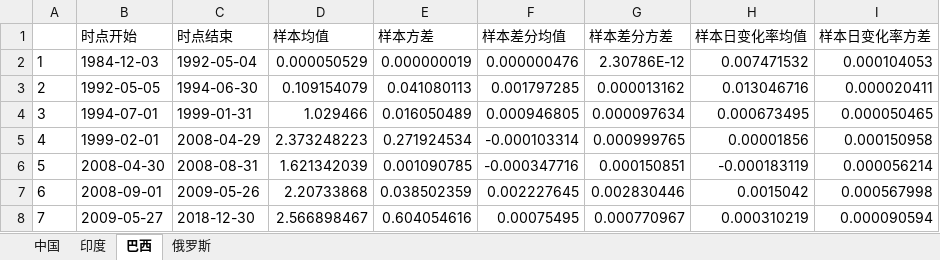
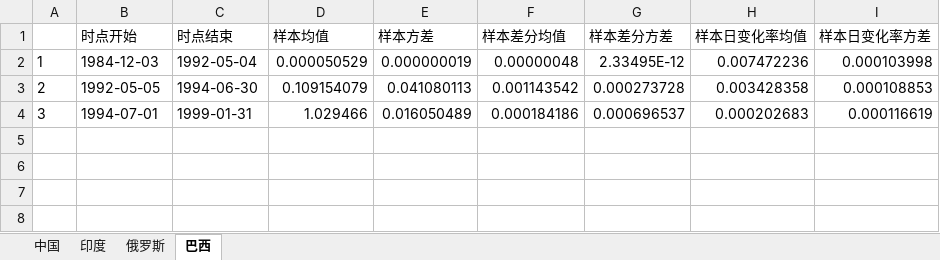
Before and after one commit to EthanSystem/MoneyMismatch, an Excel workbook: data/金砖四国汇率数据指标结果_BIS_自动生成的.xlsx, sheet 巴西, drawn as a sheet; values as stored, in another font and other column widths than the file's, no borders; the diff names each change by its address in the sheet, - before the commit and + after, or states it on an @@ line.

```diff
--- a/data/金砖四国汇率数据指标结果_BIS_自动生成的.xlsx (sheet 巴西)
+++ b/data/金砖四国汇率数据指标结果_BIS_自动生成的.xlsx (sheet 巴西)
@@ sheet tab order changed: 中国 | 印度 | 俄罗斯 | 巴西 @@
-F2 (样本差分均值): 0.000000476
+F2 (样本差分均值): 0.00000048
-G2 (样本差分方差): 2.30786E-12
+G2 (样本差分方差): 2.33495E-12
-H2 (样本日变化率均值): 0.007471532
+H2 (样本日变化率均值): 0.007472236
-I2 (样本日变化率方差): 0.000104053
+I2 (样本日变化率方差): 0.000103998
-F3 (样本差分均值): 0.001797285
+F3 (样本差分均值): 0.001143542
-G3 (样本差分方差): 0.000013162
+G3 (样本差分方差): 0.000273728
-H3 (样本日变化率均值): 0.013046716
+H3 (样本日变化率均值): 0.003428358
-I3 (样本日变化率方差): 0.000020411
+I3 (样本日变化率方差): 0.000108853
-F4 (样本差分均值): 0.000946805
+F4 (样本差分均值): 0.000184186
-G4 (样本差分方差): 0.000097634
+G4 (样本差分方差): 0.000696537
-H4 (样本日变化率均值): 0.000673495
+H4 (样本日变化率均值): 0.000202683
-I4 (样本日变化率方差): 0.000050465
+I4 (样本日变化率方差): 0.000116619
-row 5: 4 | 1999-02-01 | 2008-04-29 | 2.373248223 | 0.271924534 | -0.000103314 | 0.000999765 | 0.00001856 | 0.000150958
-row 6: 5 | 2008-04-30 | 2008-08-31 | 1.621342039 | 0.001090785 | -0.000347716 | 0.000150851 | -0.000183119 | 0.000056214
-row 7: 6 | 2008-09-01 | 2009-05-26 | 2.20733868 | 0.038502359 | 0.002227645 | 0.002830446 | 0.0015042 | 0.000567998
-row 8: 7 | 2009-05-27 | 2018-12-30 | 2.566898467 | 0.604054616 | 0.00075495 | 0.000770967 | 0.000310219 | 0.000090594
```
Also changed, not shown: sheet 印度, sheet 中国, sheet 俄罗斯, data/金砖四国汇率变化率数据_BIS_自动生成的.xlsx, data/金砖四国汇率差分数据_BIS_自动生成的.xlsx, 9 other files.
